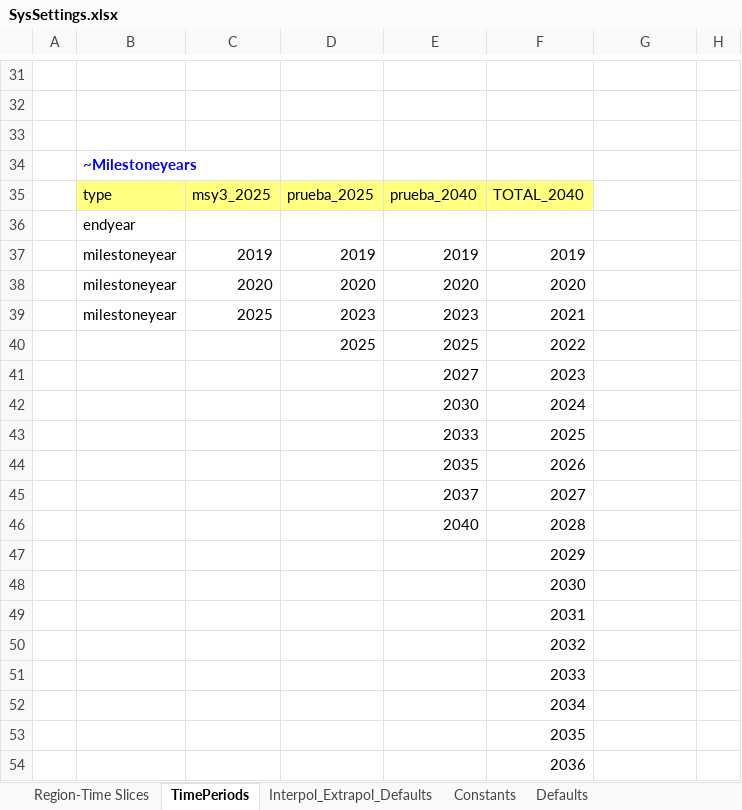
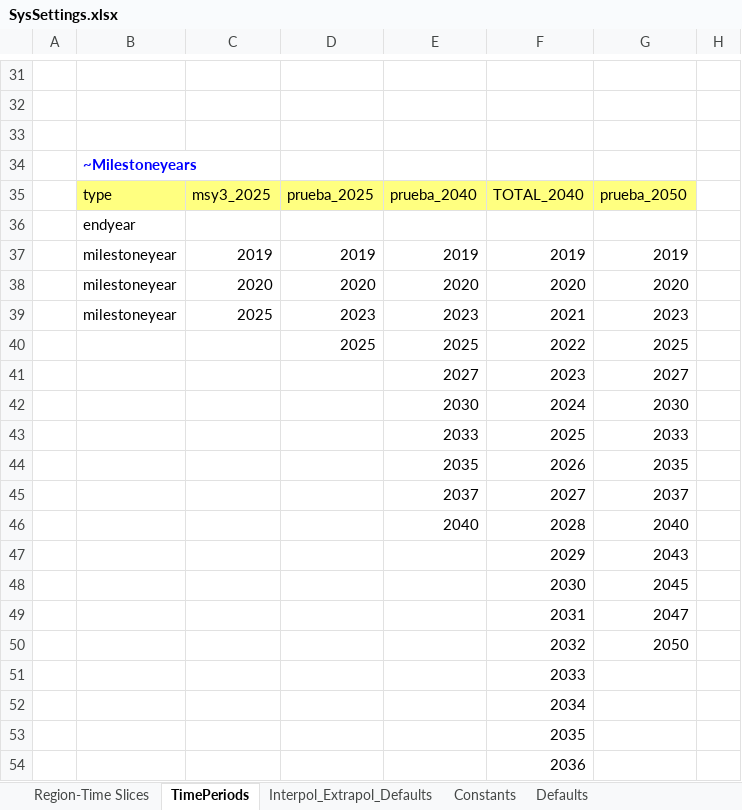
Before and after one commit to UIS-ECP/TIMES-UIS-v1-Nov, an Excel workbook: SysSettings.xlsx, sheet TimePeriods, drawn as a sheet; only a part is shown, gaps mark what is left out; values as stored, in another font and other column widths than the file's, no borders; charts and pictures not drawn; the diff names each change by its address in the sheet, - before the commit and + after, or states it on an @@ line.

```diff
--- a/SysSettings.xlsx (sheet TimePeriods)
+++ b/SysSettings.xlsx (sheet TimePeriods)
-G35: (empty)
+G35: prueba_2050
-G35 fill: none
+G35 fill: #FFFF80
-G37: (empty)
+G37: 2019
-G38: (empty)
+G38: 2020
-G39: (empty)
+G39: 2023
-G40: (empty)
+G40: 2025
-G41: (empty)
+G41: 2027
-G42: (empty)
+G42: 2030
-G43: (empty)
+G43: 2033
-G44: (empty)
+G44: 2035
-G45: (empty)
+G45: 2037
-G46: (empty)
+G46: 2040
-G47: (empty)
+G47: 2043
-G48: (empty)
+G48: 2045
-G49: (empty)
+G49: 2047
-G50: (empty)
+G50: 2050
```
Also changed, not shown: sheet Constants, 6 other files.
